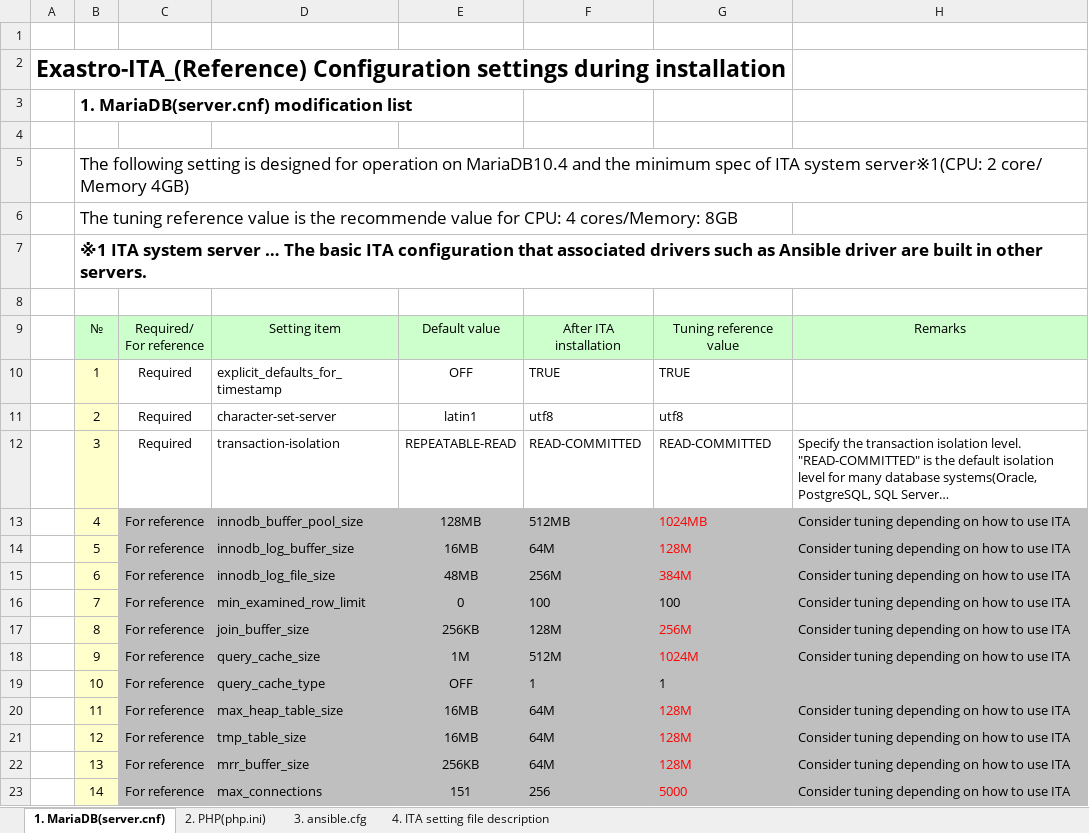
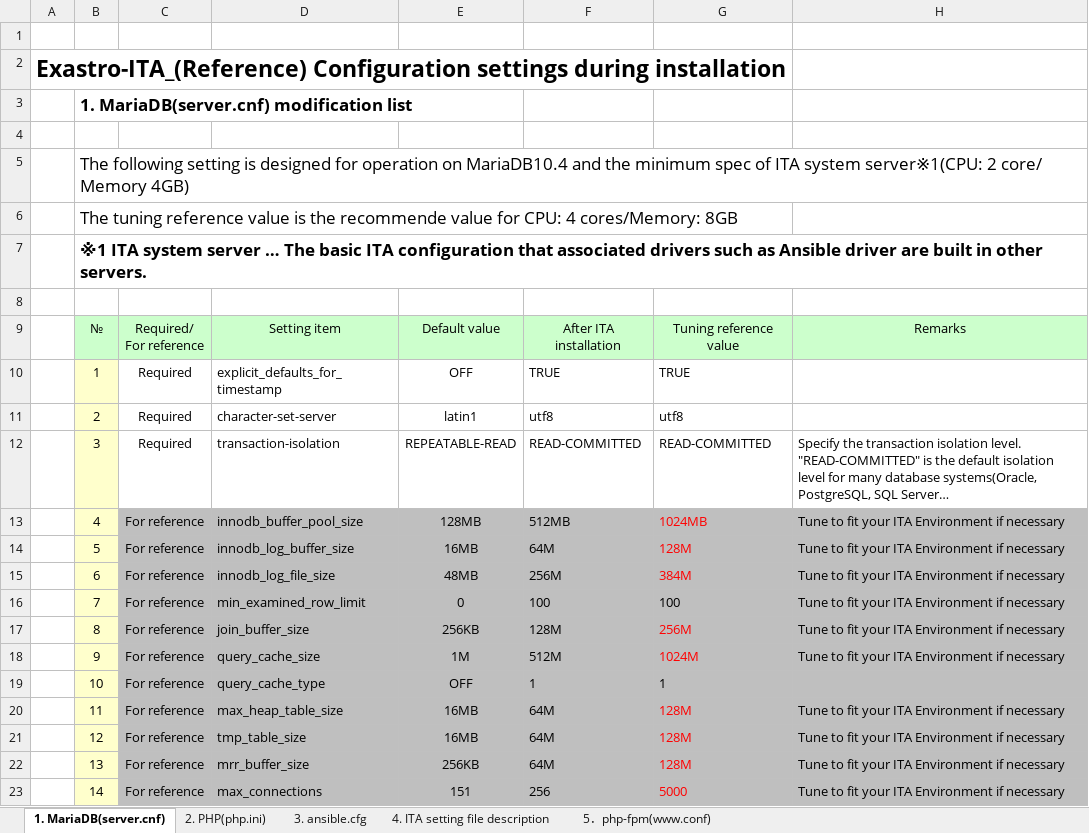
Before and after one commit to exastro-suite/it-automation-docs, an Excel workbook: asset/Documents/Exastro-ITA_[Reference]Configuration_settings_during_installation.xlsx, sheet 1. MariaDB(server.cnf), drawn as a sheet; long unchanged cells end in …; values as stored, in another font and other column widths than the file's, no borders; the diff names each change by its address in the sheet, - before the commit and + after, or states it on an @@ line.

```diff
--- a/asset/Documents/Exastro-ITA_[Reference]Configuration_settings_during_installation.xlsx (sheet 1. MariaDB(server.cnf))
+++ b/asset/Documents/Exastro-ITA_[Reference]Configuration_settings_during_installation.xlsx (sheet 1. MariaDB(server.cnf))
+sheet tab: 5．php-fpm(www.conf)
-H13:H18: Consider tuning depending on how to use ITA
+H13:H18: Tune to fit your ITA Environment if necessary
-H20:H23: Consider tuning depending on how to use ITA
+H20:H23: Tune to fit your ITA Environment if necessary
```
Also changed, not shown: sheet 4. ITA setting file description, sheet 2. PHP(php.ini), asset/Documents/Exastro-ITA_[Reference]Log_list.xlsx, 25 other files.
